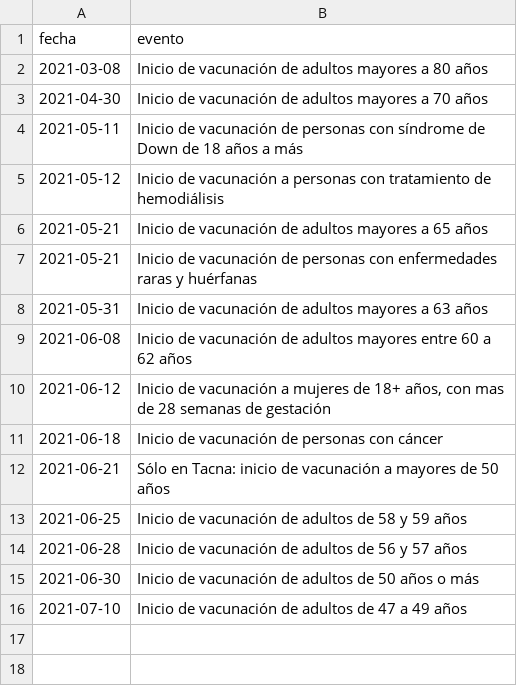
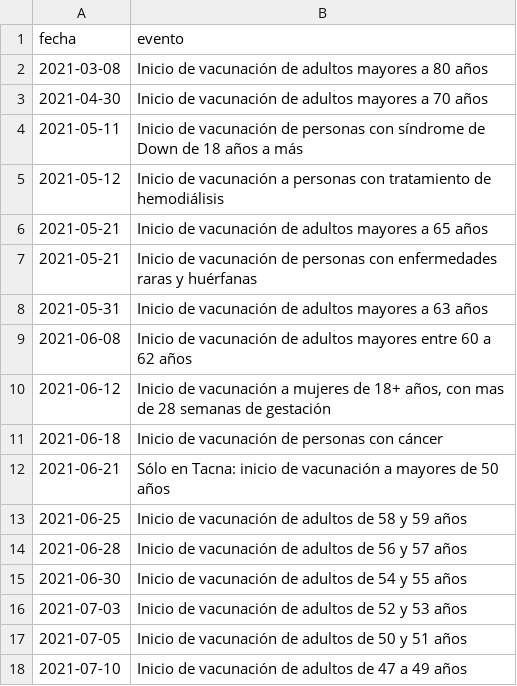
Before and after one commit to jmcastagnetto/covid-19-peru-vacunas, a CSV file: datos/eventos_relacionados_vacunas_covid_peru.csv, drawn as a sheet.

```diff
--- a/datos/eventos_relacionados_vacunas_covid_peru.csv
+++ b/datos/eventos_relacionados_vacunas_covid_peru.csv
@@ -14,3 +14,5 @@ fecha,evento
 2021-06-28,Inicio de vacunación de adultos de 56 y 57 años
-2021-06-30,Inicio de vacunación de adultos de 50 años o más
+2021-06-30,Inicio de vacunación de adultos de 54 y 55 años
+2021-07-03,Inicio de vacunación de adultos de 52 y 53 años
+2021-07-05,Inicio de vacunación de adultos de 50 y 51 años
 2021-07-10,Inicio de vacunación de adultos de 47 a 49 años
```
Also changed, not shown: datos/vacunas_covid_resumen.csv, 26 other files.
